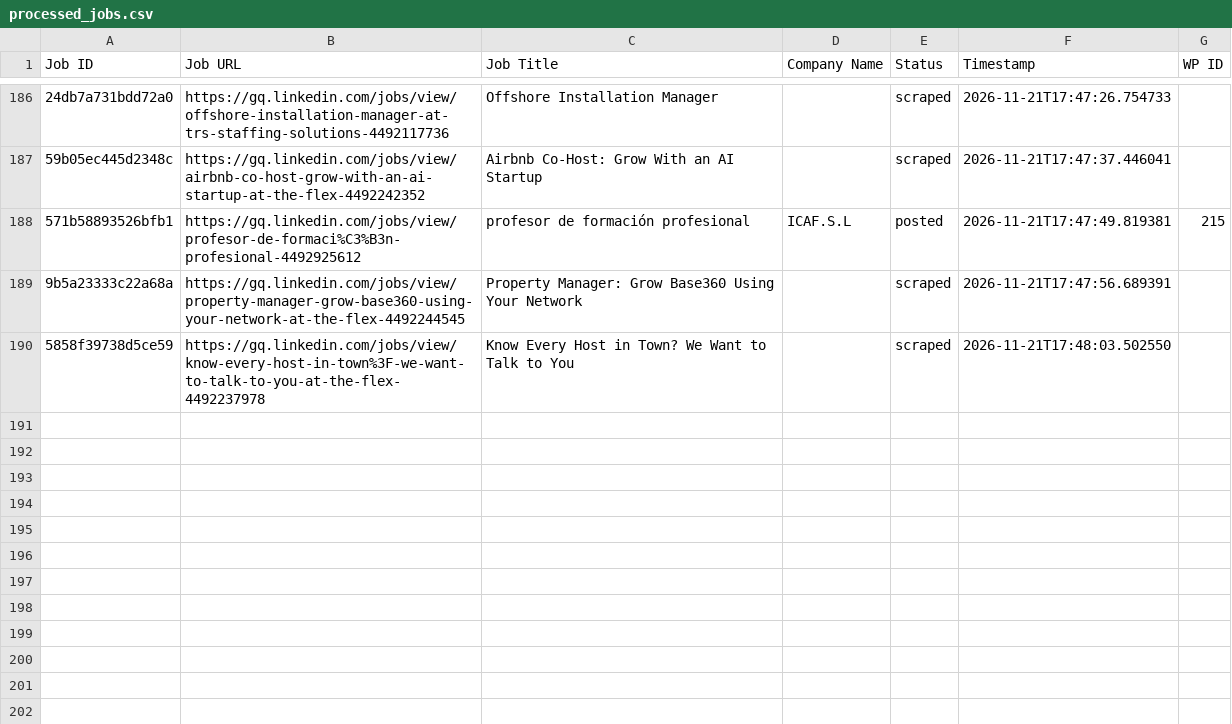
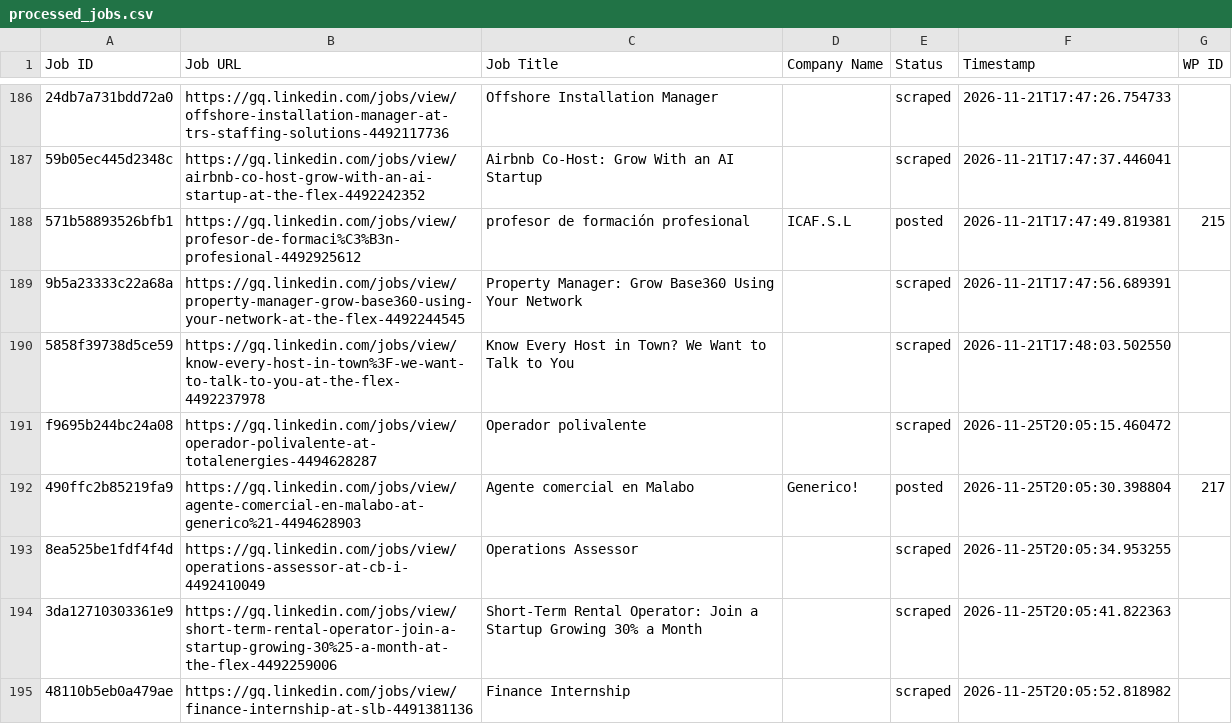
Before and after one commit to innovationinc2000/gq, a CSV file: processed_jobs.csv, drawn as a sheet; only a part is shown, gaps mark what is left out; the diff names each change by its address in the sheet, - before the commit and + after, or states it on an @@ line.

```diff
--- a/processed_jobs.csv
+++ b/processed_jobs.csv
+row 191: f9695b244bc24a08 | https://gq.linkedin.com/jobs/view/operador-polivalente-at-totalenergies-4494628287 | Operador polivalente |  | scraped | 2026-11-25T20:05:15.460472
+row 192: 490ffc2b85219fa9 | https://gq.linkedin.com/jobs/view/agente-comercial-en-malabo-at-generico%21-4494628903 | Agente comercial en Malabo | Generico! | posted | 2026-11-25T20:05:30.398804 | 217
+row 193: 8ea525be1fdf4f4d | https://gq.linkedin.com/jobs/view/operations-assessor-at-cb-i-4492410049 | Operations Assessor |  | scraped | 2026-11-25T20:05:34.953255
+row 194: 3da12710303361e9 | https://gq.linkedin.com/jobs/view/short-term-rental-operator-join-a-startup-growing-30%25-a-month-at-the-flex-4492259006 | Short-Term Rental Operator: Join a Startup Growing 30% a Month |  | scraped | 2026-11-25T20:05:41.822363
+row 195: 48110b5eb0a479ae | https://gq.linkedin.com/jobs/view/finance-internship-at-slb-4491381136 | Finance Internship |  | scraped | 2026-11-25T20:05:52.818982
```
